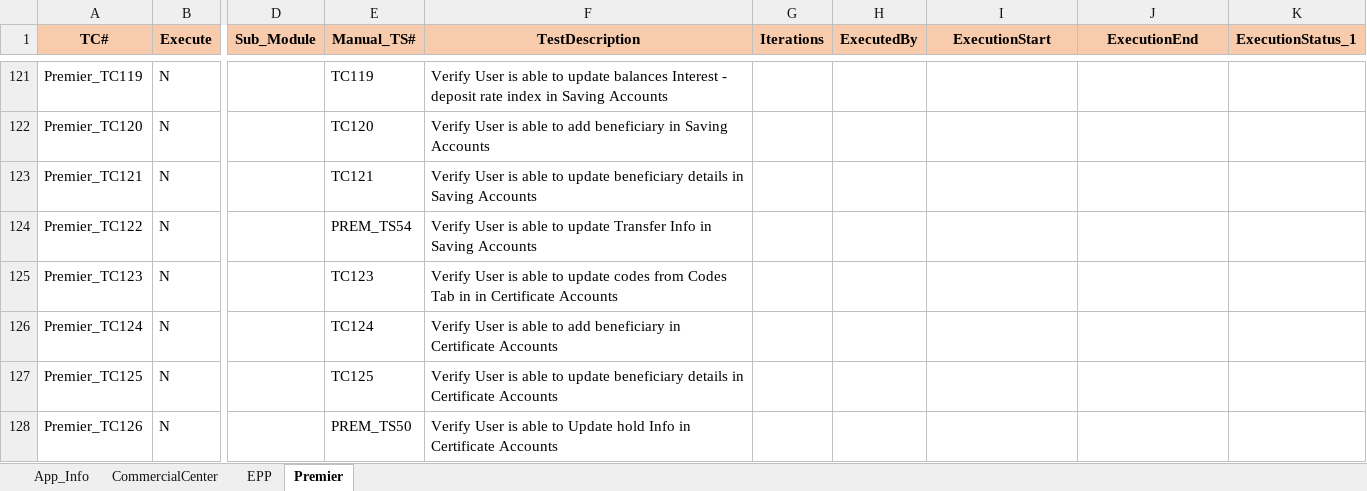
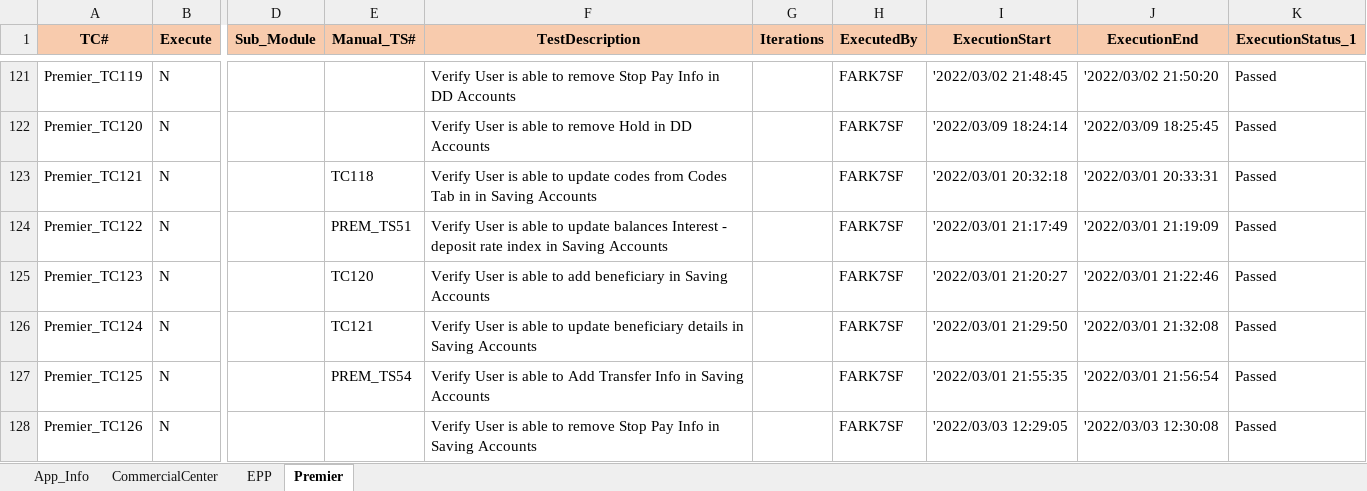
Before and after one commit to mokshamukh/Test_Automation, an Excel workbook: src/main/resources/testdesign/testcontroller/master.xlsx, sheet Premier, drawn as a sheet; only a part is shown, gaps mark what is left out; values as stored, in another font and other column widths than the file's, no borders; the diff covers the shown part only; the diff names each change by its address in the sheet, - before the commit and + after, or states it on an @@ line.

```diff
--- a/src/main/resources/testdesign/testcontroller/master.xlsx (sheet Premier)
+++ b/src/main/resources/testdesign/testcontroller/master.xlsx (sheet Premier)
-E121 (Manual_TS#): TC119
+E121 (Manual_TS#): (empty)
-F121 (TestDescription): …able to update balances Interest - deposit rate index in Saving Accounts
+F121 (TestDescription): …able to remove Stop Pay Info in DD Accounts
-H121:H128 (ExecutedBy): (empty)
+H121:H128 (ExecutedBy): FARK7SF
-I121 (ExecutionStart): (empty)
+I121 (ExecutionStart): '2022/03/02 21:48:45
-J121 (ExecutionEnd): (empty)
+J121 (ExecutionEnd): '2022/03/02 21:50:20
-K121:K128 (ExecutionStatus_1): (empty)
+K121:K128 (ExecutionStatus_1): Passed
-E122 (Manual_TS#): TC120
+E122 (Manual_TS#): (empty)
-F122 (TestDescription): …able to add beneficiary in Saving Accounts
+F122 (TestDescription): …able to remove Hold in DD Accounts
-I122 (ExecutionStart): (empty)
+I122 (ExecutionStart): '2022/03/09 18:24:14
-J122 (ExecutionEnd): (empty)
+J122 (ExecutionEnd): '2022/03/09 18:25:45
-E123 (Manual_TS#): TC121
+E123 (Manual_TS#): TC118
-F123 (TestDescription): …to update beneficiary details in Saving…
+F123 (TestDescription): …to update codes from Codes Tab in in Saving…
-I123 (ExecutionStart): (empty)
+I123 (ExecutionStart): '2022/03/01 20:32:18
-J123 (ExecutionEnd): (empty)
+J123 (ExecutionEnd): '2022/03/01 20:33:31
-E124 (Manual_TS#): PREM_TS54
+E124 (Manual_TS#): PREM_TS51
-F124 (TestDescription): …to update Transfer Info in Saving…
+F124 (TestDescription): …to update balances Interest - deposit rate index in Saving…
-I124 (ExecutionStart): (empty)
+I124 (ExecutionStart): '2022/03/01 21:17:49
-J124 (ExecutionEnd): (empty)
+J124 (ExecutionEnd): '2022/03/01 21:19:09
-E125 (Manual_TS#): TC123
+E125 (Manual_TS#): TC120
-F125 (TestDescription): …able to update codes from Codes Tab in in Certificate Accounts
+F125 (TestDescription): …able to add beneficiary in Saving Accounts
-I125 (ExecutionStart): (empty)
+I125 (ExecutionStart): '2022/03/01 21:20:27
-J125 (ExecutionEnd): (empty)
+J125 (ExecutionEnd): '2022/03/01 21:22:46
-E126 (Manual_TS#): TC124
+E126 (Manual_TS#): TC121
-F126 (TestDescription): …able to add beneficiary in Certificate Accounts
+F126 (TestDescription): …able to update beneficiary details in Saving Accounts
-I126 (ExecutionStart): (empty)
+I126 (ExecutionStart): '2022/03/01 21:29:50
-J126 (ExecutionEnd): (empty)
+J126 (ExecutionEnd): '2022/03/01 21:32:08
-E127 (Manual_TS#): TC125
+E127 (Manual_TS#): PREM_TS54
-F127 (TestDescription): …able to update beneficiary details in Certificate Accounts
+F127 (TestDescription): …able to Add Transfer Info in Saving Accounts
-I127 (ExecutionStart): (empty)
+I127 (ExecutionStart): '2022/03/01 21:55:35
-J127 (ExecutionEnd): (empty)
+J127 (ExecutionEnd): '2022/03/01 21:56:54
-E128 (Manual_TS#): PREM_TS50
+E128 (Manual_TS#): (empty)
-F128 (TestDescription): …able to Update hold Info in Certificate Accounts
+F128 (TestDescription): …able to remove Stop Pay Info in Saving Accounts
-I128 (ExecutionStart): (empty)
+I128 (ExecutionStart): '2022/03/03 12:29:05
-J128 (ExecutionEnd): (empty)
+J128 (ExecutionEnd): '2022/03/03 12:30:08
```
Also changed, not shown: 8 added rows, 167 edited cells and cell formats elsewhere in this sheet, 2 other files.
